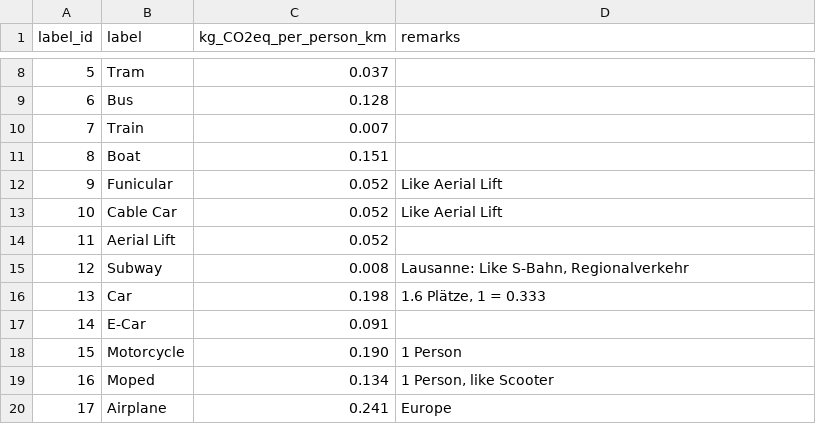
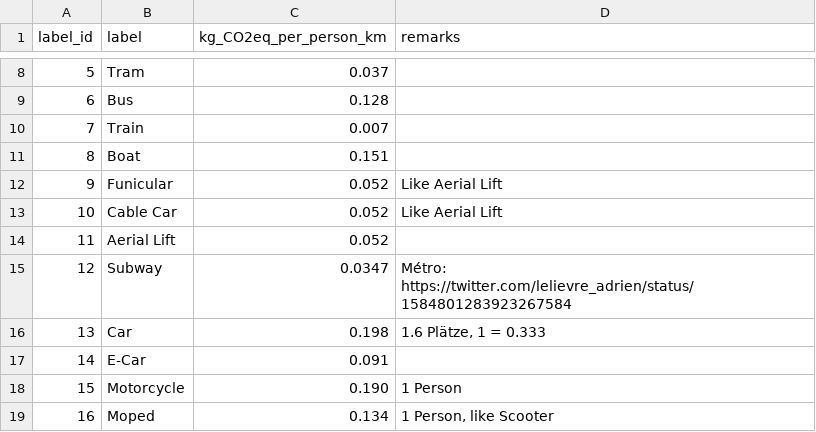
Before and after one commit to datamapio/sustainability, a CSV file: co2_per_person_kilometer.csv, drawn as a sheet; only a part is shown, gaps mark what is left out; the shorter side is filled out with more unchanged rows.

Commit message:
Update co2_per_person_kilometer.csv

```diff
--- a/co2_per_person_kilometer.csv
+++ b/co2_per_person_kilometer.csv
@@ -14,3 +14,3 @@ label_id,label,kg_CO2eq_per_person_km,remarks
 11,Aerial Lift,0.052,
-12,Subway,0.008,"Lausanne: Like S-Bahn, Regionalverkehr"
+12,Subway,0.0347,"Métro: https://twitter.com/lelievre_adrien/status/1584801283923267584"
 13,Car,0.198,"1.6 Plätze, 1 = 0.333"
```
